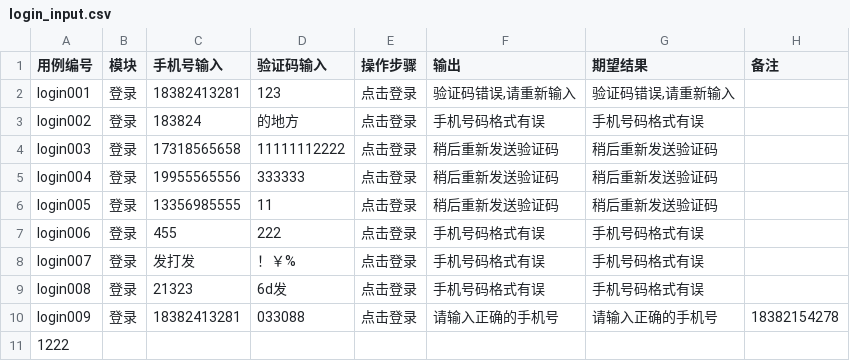
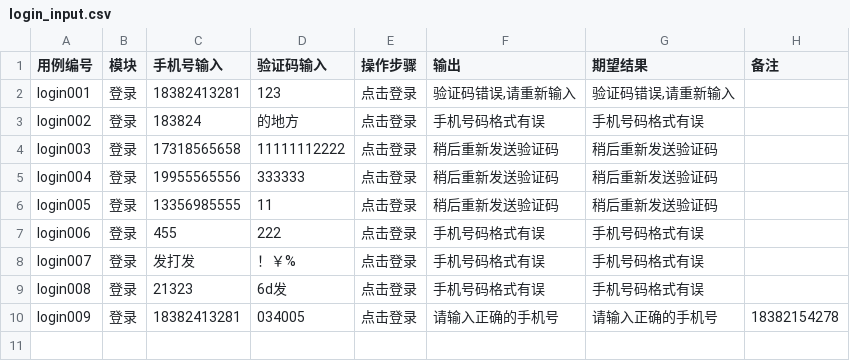
Before and after one commit to yl0115/MindMap, a CSV file: data/login/login_input.csv, drawn as a sheet.

```diff
--- a/data/login/login_input.csv
+++ b/data/login/login_input.csv
@@ -9,3 +9,2 @@ login007,登录,发打发,！￥%,点击登录,手机号码格式有误,手机
 login008,登录,21323,6d发,点击登录,手机号码格式有误,手机号码格式有误,
-login009,登录,18382413281,033088,点击登录,请输入正确的手机号,请输入正确的手机号,18382154278
-1222
+login009,登录,18382413281,034005,点击登录,请输入正确的手机号,请输入正确的手机号,18382154278
```
Also changed, not shown: 7 other files.
